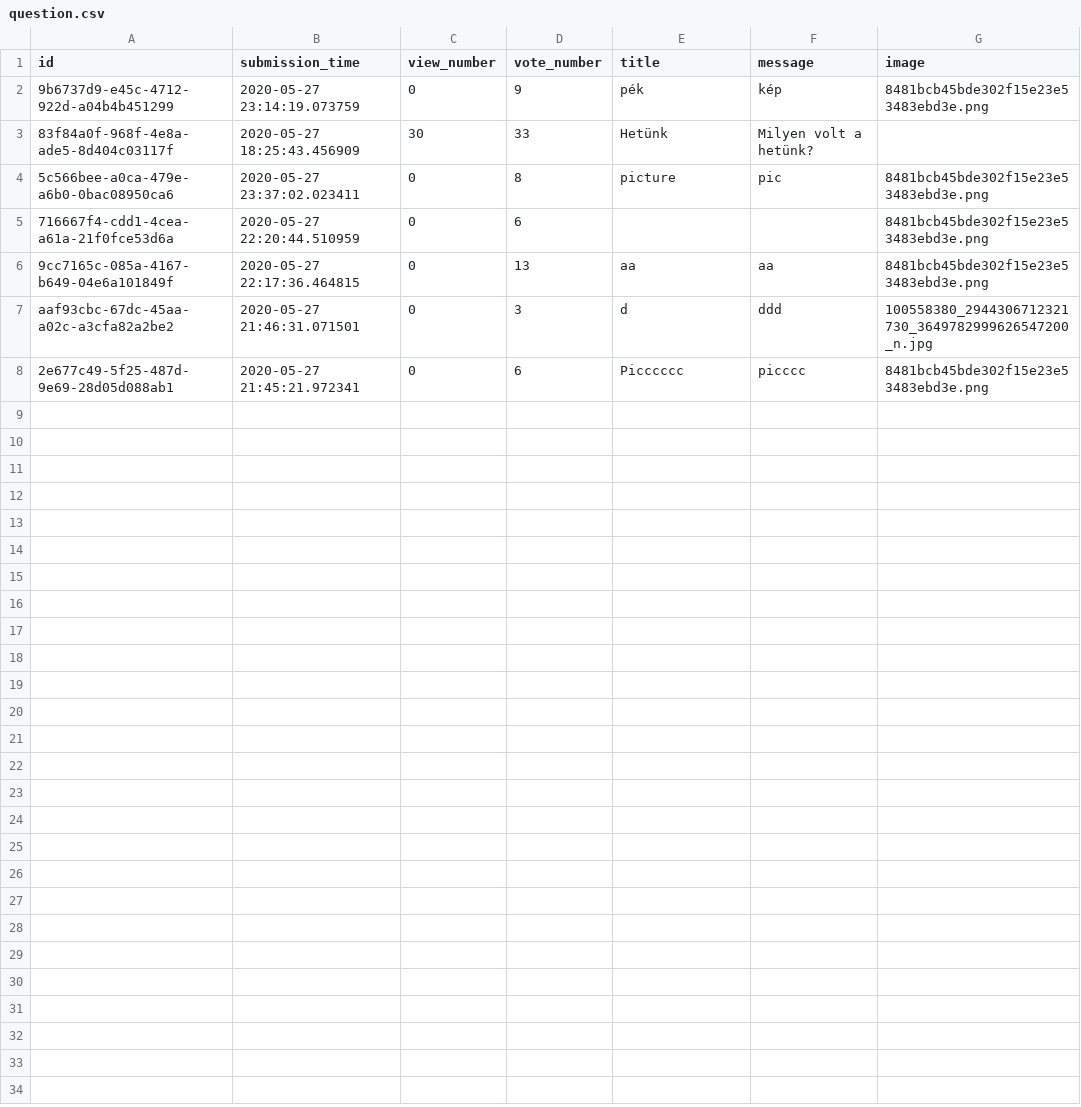
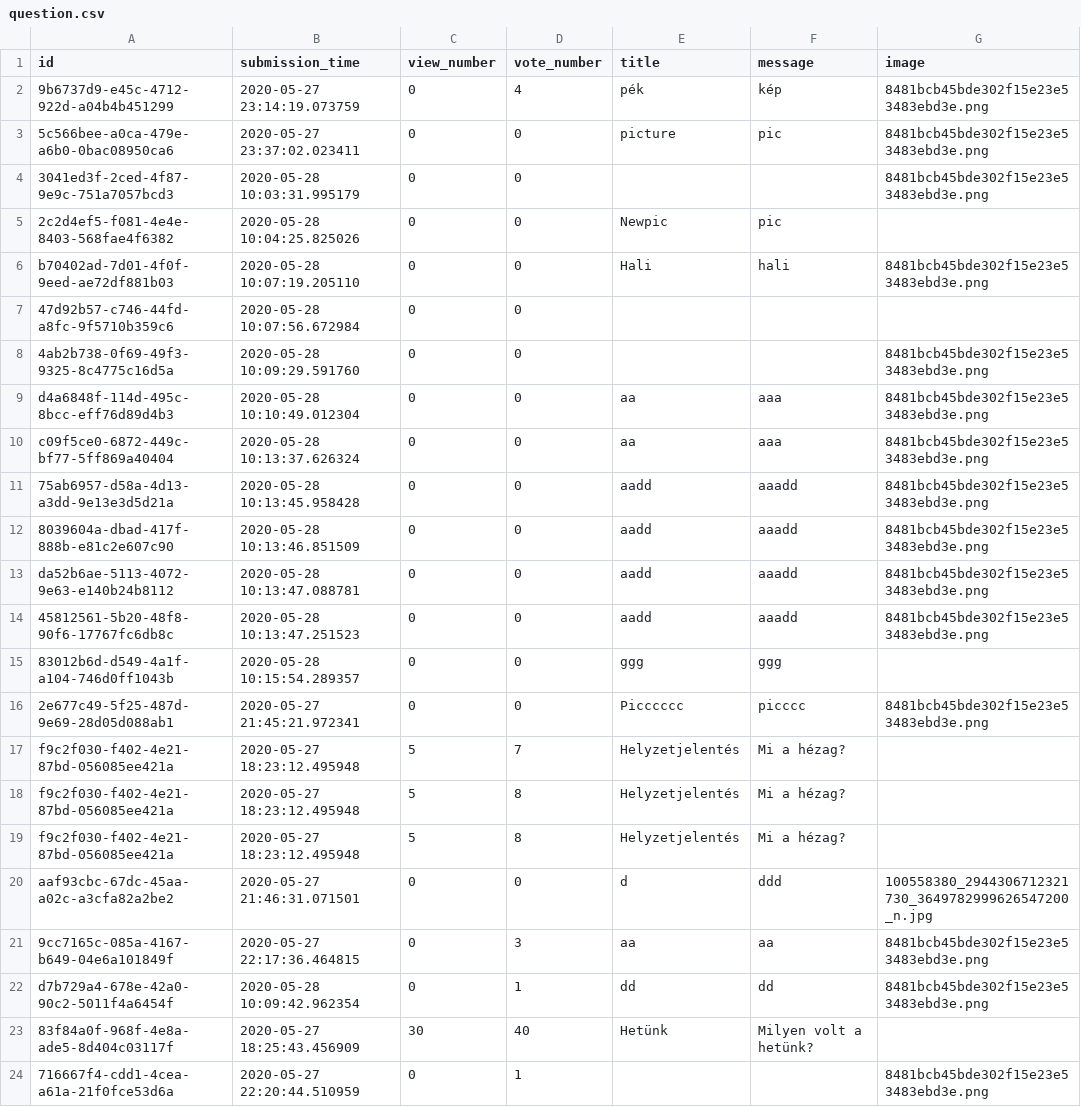
Before and after one commit to veslorand/Ask_mate_1, a CSV file: question.csv, drawn as a sheet.

```diff
--- a/question.csv
+++ b/question.csv
@@ -1,8 +1,24 @@
 id,submission_time,view_number,vote_number,title,message,image
-9b6737d9-e45c-4712-922d-a04b4b451299,2020-05-27 23:14:19.073759,0,9,pék,kép,8481bcb45bde302f15e23e53483ebd3e.png
-83f84a0f-968f-4e8a-ade5-8d404c03117f,2020-05-27 18:25:43.456909,30,33,Hetünk,Milyen volt a hetünk?,
-5c566bee-a0ca-479e-a6b0-0bac08950ca6,2020-05-27 23:37:02.023411,0,8,picture,pic,8481bcb45bde302f15e23e53483ebd3e.png
-716667f4-cdd1-4cea-a61a-21f0fce53d6a,2020-05-27 22:20:44.510959,0,6,,,8481bcb45bde302f15e23e53483ebd3e.png
-9cc7165c-085a-4167-b649-04e6a101849f,2020-05-27 22:17:36.464815,0,13,aa,aa,8481bcb45bde302f15e23e53483ebd3e.png
-aaf93cbc-67dc-45aa-a02c-a3cfa82a2be2,2020-05-27 21:46:31.071501,0,3,d,ddd,100558380_2944306712321730_3649782999626547200_n.jpg
-2e677c49-5f25-487d-9e69-28d05d088ab1,2020-05-27 21:45:21.972341,0,6,Picccccc,picccc,8481bcb45bde302f15e23e53483ebd3e.png
+9b6737d9-e45c-4712-922d-a04b4b451299,2020-05-27 23:14:19.073759,0,4,pék,kép,8481bcb45bde302f15e23e53483ebd3e.png
+5c566bee-a0ca-479e-a6b0-0bac08950ca6,2020-05-27 23:37:02.023411,0,0,picture,pic,8481bcb45bde302f15e23e53483ebd3e.png
+3041ed3f-2ced-4f87-9e9c-751a7057bcd3,2020-05-28 10:03:31.995179,0,0,,,8481bcb45bde302f15e23e53483ebd3e.png
+2c2d4ef5-f081-4e4e-8403-568fae4f6382,2020-05-28 10:04:25.825026,0,0,Newpic,pic,
+b70402ad-7d01-4f0f-9eed-ae72df881b03,2020-05-28 10:07:19.205110,0,0,Hali,hali,8481bcb45bde302f15e23e53483ebd3e.png
+47d92b57-c746-44fd-a8fc-9f5710b359c6,2020-05-28 10:07:56.672984,0,0,,,
+4ab2b738-0f69-49f3-9325-8c4775c16d5a,2020-05-28 10:09:29.591760,0,0,,,8481bcb45bde302f15e23e53483ebd3e.png
+d4a6848f-114d-495c-8bcc-eff76d89d4b3,2020-05-28 10:10:49.012304,0,0,aa,aaa,8481bcb45bde302f15e23e53483ebd3e.png
+c09f5ce0-6872-449c-bf77-5ff869a40404,2020-05-28 10:13:37.626324,0,0,aa,aaa,8481bcb45bde302f15e23e53483ebd3e.png
+75ab6957-d58a-4d13-a3dd-9e13e3d5d21a,2020-05-28 10:13:45.958428,0,0,aadd,aaadd,8481bcb45bde302f15e23e53483ebd3e.png
+8039604a-dbad-417f-888b-e81c2e607c90,2020-05-28 10:13:46.851509,0,0,aadd,aaadd,8481bcb45bde302f15e23e53483ebd3e.png
+da52b6ae-5113-4072-9e63-e140b24b8112,2020-05-28 10:13:47.088781,0,0,aadd,aaadd,8481bcb45bde302f15e23e53483ebd3e.png
+45812561-5b20-48f8-90f6-17767fc6db8c,2020-05-28 10:13:47.251523,0,0,aadd,aaadd,8481bcb45bde302f15e23e53483ebd3e.png
+83012b6d-d549-4a1f-a104-746d0ff1043b,2020-05-28 10:15:54.289357,0,0,ggg,ggg,
+2e677c49-5f25-487d-9e69-28d05d088ab1,2020-05-27 21:45:21.972341,0,0,Picccccc,picccc,8481bcb45bde302f15e23e53483ebd3e.png
+f9c2f030-f402-4e21-87bd-056085ee421a,2020-05-27 18:23:12.495948,5,7,Helyzetjelentés,Mi a hézag?,
+f9c2f030-f402-4e21-87bd-056085ee421a,2020-05-27 18:23:12.495948,5,8,Helyzetjelentés,Mi a hézag?,
+f9c2f030-f402-4e21-87bd-056085ee421a,2020-05-27 18:23:12.495948,5,8,Helyzetjelentés,Mi a hézag?,
+aaf93cbc-67dc-45aa-a02c-a3cfa82a2be2,2020-05-27 21:46:31.071501,0,0,d,ddd,100558380_2944306712321730_3649782999626547200_n.jpg
+9cc7165c-085a-4167-b649-04e6a101849f,2020-05-27 22:17:36.464815,0,3,aa,aa,8481bcb45bde302f15e23e53483ebd3e.png
+d7b729a4-678e-42a0-90c2-5011f4a6454f,2020-05-28 10:09:42.962354,0,1,dd,dd,8481bcb45bde302f15e23e53483ebd3e.png
+83f84a0f-968f-4e8a-ade5-8d404c03117f,2020-05-27 18:25:43.456909,30,40,Hetünk,Milyen volt a hetünk?,
+716667f4-cdd1-4cea-a61a-21f0fce53d6a,2020-05-27 22:20:44.510959,0,1,,,8481bcb45bde302f15e23e53483ebd3e.png
```
Also changed, not shown: answer.csv, 2 other files.
